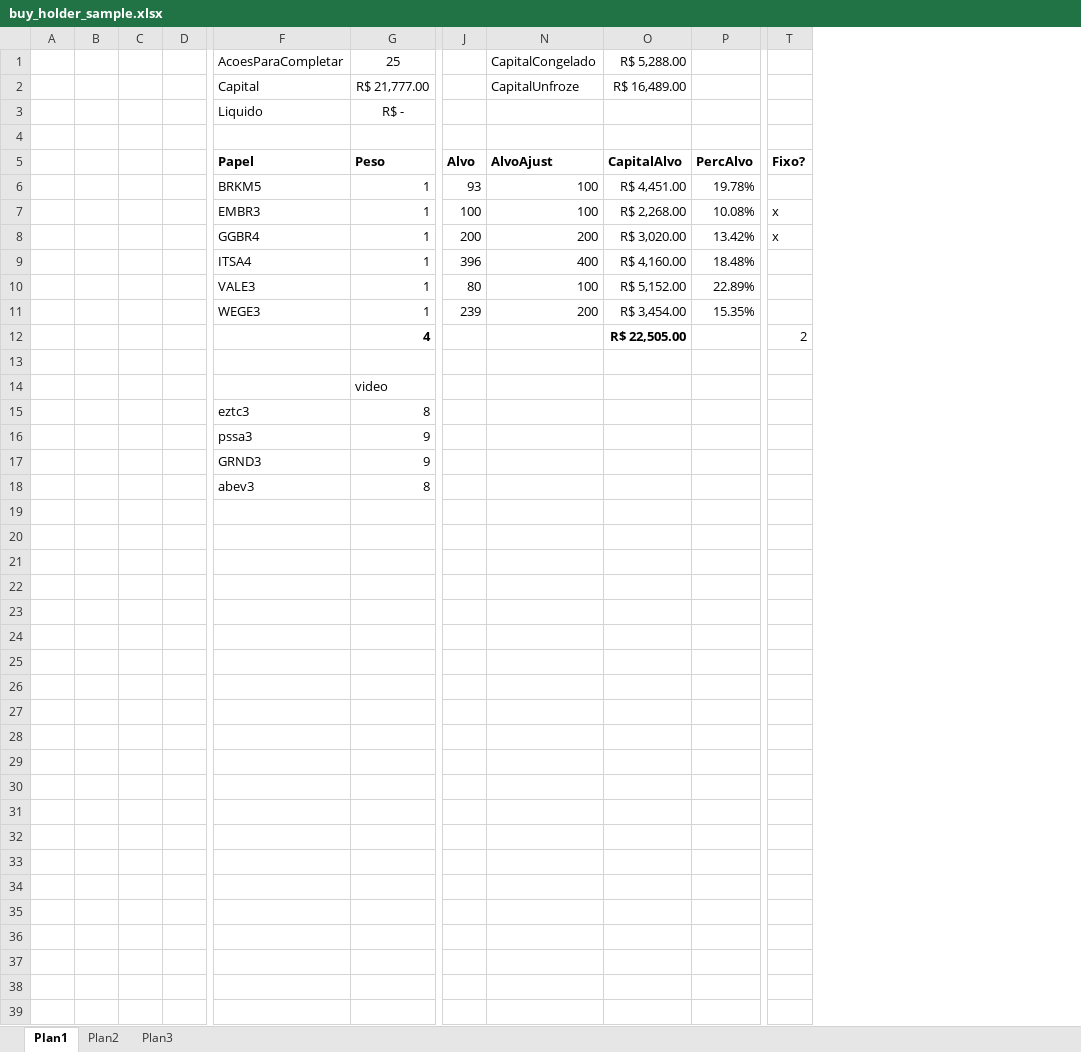
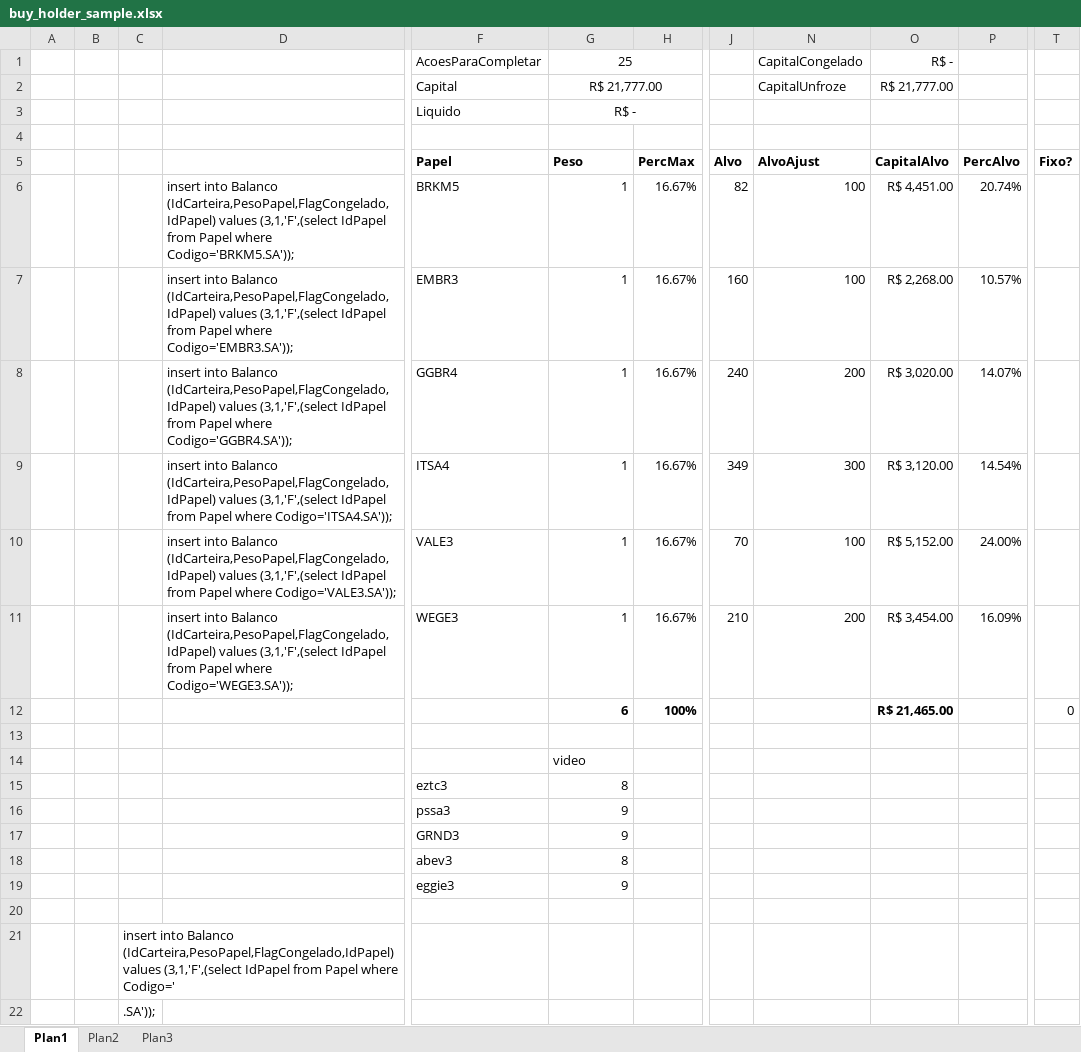
Before and after one commit to cristianoferr/TradeLog, an Excel workbook: docs/buy_holder_sample.xlsx, sheet Plan1, drawn as a sheet; only a part is shown, gaps mark what is left out; values as stored, in another font and other column widths than the file's, no borders; conditional formats not drawn; removed rows and columns are numbered as before the commit, all else as after; rows hold the shown columns only; the diff names each change by its address in the sheet, - before the commit and + after, or states it on an @@ line.

Commit message:
melhorando a logica do balanco

```diff
--- a/docs/buy_holder_sample.xlsx (sheet Plan1)
+++ b/docs/buy_holder_sample.xlsx (sheet Plan1)
-column C, empty
-column D, empty
+column C, empty
+column D, rows 6-11: insert into Balanco (IdCarteira,PesoPapel,FlagCongelado,IdPapel) values (3,1,'F',(select IdPapel from Papel where Codigo='BRKM5.SA')); | insert into Balanco (IdCarteira,PesoPapel,FlagCongelado,IdPapel) values (3,1,'F',(select IdPapel from Papel where Codigo='EMBR3.SA')); | insert into Balanco (IdCarteira,PesoPapel,FlagCongelado,IdPapel) values (3,1,'F',(select IdPapel from Papel where Codigo='GGBR4.SA')); | insert into Balanco (IdCarteira,PesoPapel,FlagCongelado,IdPapel) values (3,1,'F',(select IdPapel from Papel where Codigo='ITSA4.SA')); | insert into Balanco (IdCarteira,PesoPapel,FlagCongelado,IdPapel) values (3,1,'F',(select IdPapel from Papel where Codigo='VALE3.SA')); | insert into Balanco (IdCarteira,PesoPapel,FlagCongelado,IdPapel) values (3,1,'F',(select IdPapel from Papel where Codigo='WEGE3.SA'));
@@ column H (PercMax) unhidden, rows 6-11: all 16.67% @@
-O1 (CapitalAlvo): R$ 5,288.00
+O1 (CapitalAlvo): R$ -
-O2 (CapitalAlvo): R$ 16,489.00
+O2 (CapitalAlvo): R$ 21,777.00
-J6 (Alvo): 93
+J6 (Alvo): 82
-P6 (PercAlvo): 19.78%
+P6 (PercAlvo): 20.74%
-J7 (Alvo): 100
+J7 (Alvo): 160
-P7 (PercAlvo): 10.08%
+P7 (PercAlvo): 10.57%
-T7:T8 (Fixo?): x
+T7:T8 (Fixo?): (empty)
-J8 (Alvo): 200
+J8 (Alvo): 240
-P8 (PercAlvo): 13.42%
+P8 (PercAlvo): 14.07%
-J9 (Alvo): 396
+J9 (Alvo): 349
-N9 (AlvoAjust): 400
+N9 (AlvoAjust): 300
-O9 (CapitalAlvo): R$ 4,160.00
+O9 (CapitalAlvo): R$ 3,120.00
-P9 (PercAlvo): 18.48%
+P9 (PercAlvo): 14.54%
-J10 (Alvo): 80
+J10 (Alvo): 70
-P10 (PercAlvo): 22.89%
+P10 (PercAlvo): 24.00%
-J11 (Alvo): 239
+J11 (Alvo): 210
-P11 (PercAlvo): 15.35%
+P11 (PercAlvo): 16.09%
-row 12:  |  |  |  |  | 4 |  |  | R$ 22,505.00 |  | 2
+row 12:  |  |  |  |  | 6 | 100% |  |  | R$ 21,465.00 |  | 0
+row 19:  |  |  |  | eggie3 | 9
+row 20: (empty)
+row 21:  |  | insert into Balanco (IdCarteira,PesoPapel,FlagCongelado,IdPapel) values (3,1,'F',(select IdPapel from Papel where Codigo='
+row 22:  |  | .SA'));
```
Also changed, not shown: hidden cells, 19 other files.
